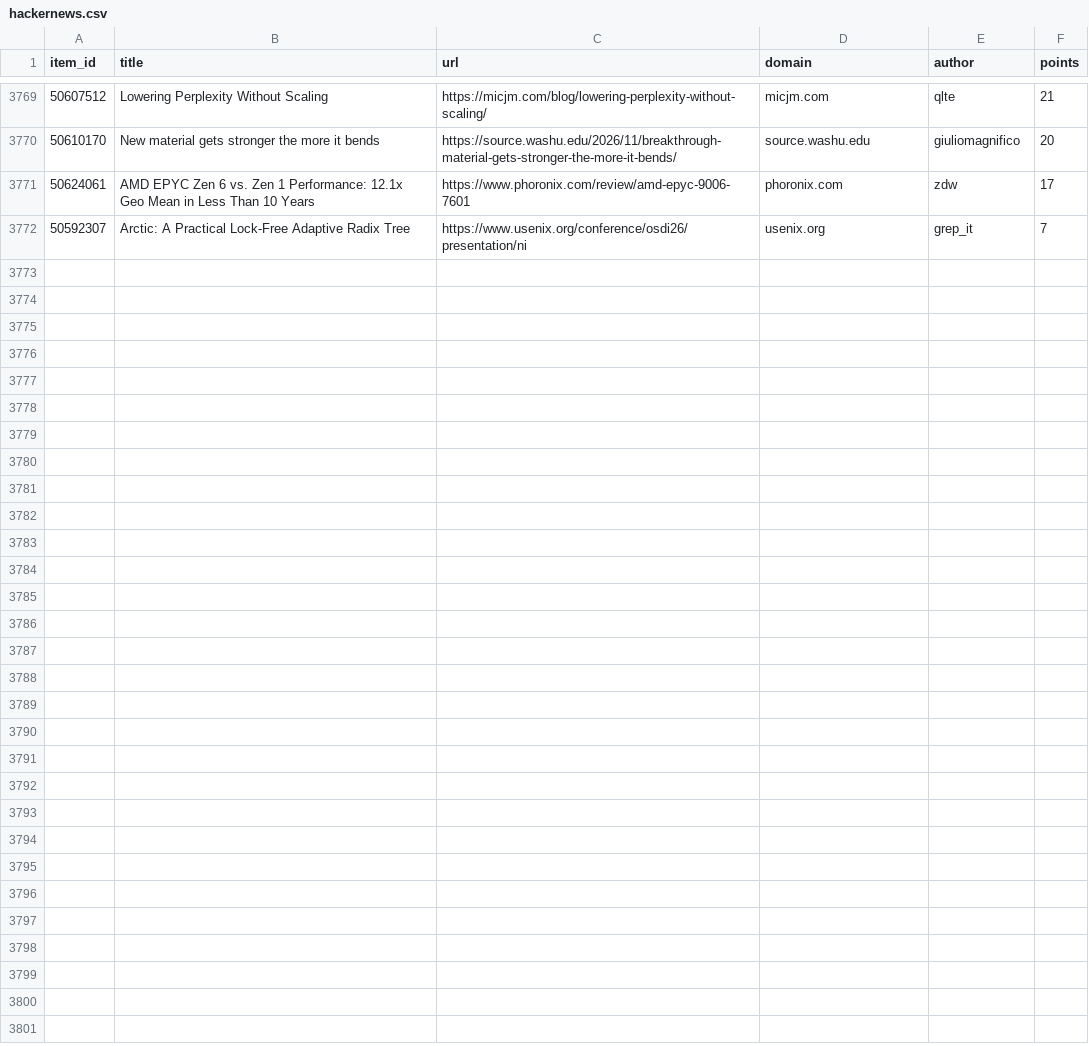
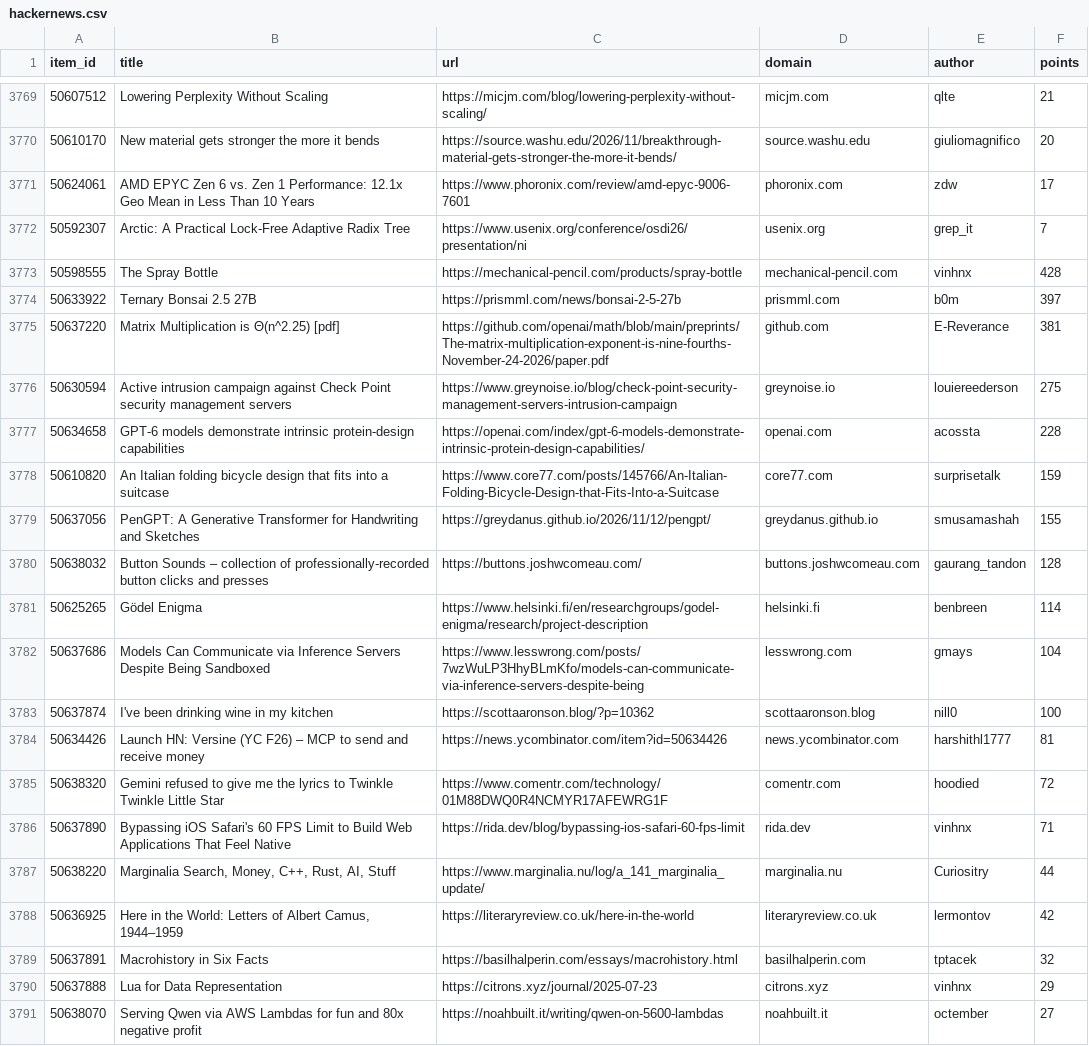
Before and after one commit to farajzada/cronos, a CSV file: data/hackernews.csv, drawn as a sheet; only a part is shown, gaps mark what is left out; the diff covers the shown part only; the diff names each change by its address in the sheet, - before the commit and + after, or states it on an @@ line.

```diff
--- a/data/hackernews.csv
+++ b/data/hackernews.csv
+row 3773: 50598555 | The Spray Bottle | https://mechanical-pencil.com/products/spray-bottle | mechanical-pencil.com | vinhnx | 428
+row 3774: 50633922 | Ternary Bonsai 2.5 27B | https://prismml.com/news/bonsai-2-5-27b | prismml.com | b0m | 397
+row 3775: 50637220 | Matrix Multiplication is Θ(n^2.25) [pdf] | https://github.com/openai/math/blob/main/preprints/The-matrix-multiplication-exponent-is-nine-fourths-November-24-2026/paper.pdf | github.com | E-Reverance | 381
+row 3776: 50630594 | Active intrusion campaign against Check Point security management servers | https://www.greynoise.io/blog/check-point-security-management-servers-intrusion-campaign | greynoise.io | louiereederson | 275
+row 3777: 50634658 | GPT-6 models demonstrate intrinsic protein-design capabilities | https://openai.com/index/gpt-6-models-demonstrate-intrinsic-protein-design-capabilities/ | openai.com | acossta | 228
+row 3778: 50610820 | An Italian folding bicycle design that fits into a suitcase | https://www.core77.com/posts/145766/An-Italian-Folding-Bicycle-Design-that-Fits-Into-a-Suitcase | core77.com | surprisetalk | 159
+row 3779: 50637056 | PenGPT: A Generative Transformer for Handwriting and Sketches | https://greydanus.github.io/2026/11/12/pengpt/ | greydanus.github.io | smusamashah | 155
+row 3780: 50638032 | Button Sounds – collection of professionally-recorded button clicks and presses | https://buttons.joshwcomeau.com/ | buttons.joshwcomeau.com | gaurang_tandon | 128
+row 3781: 50625265 | Gödel Enigma | https://www.helsinki.fi/en/researchgroups/godel-enigma/research/project-description | helsinki.fi | benbreen | 114
+row 3782: 50637686 | Models Can Communicate via Inference Servers Despite Being Sandboxed | https://www.lesswrong.com/posts/7wzWuLP3HhyBLmKfo/models-can-communicate-via-inference-servers-despite-being | lesswrong.com | gmays | 104
+row 3783: 50637874 | I've been drinking wine in my kitchen | https://scottaaronson.blog/?p=10362 | scottaaronson.blog | nill0 | 100
+row 3784: 50634426 | Launch HN: Versine (YC F26) – MCP to send and receive money | https://news.ycombinator.com/item?id=50634426 | news.ycombinator.com | harshithl1777 | 81
+row 3785: 50638320 | Gemini refused to give me the lyrics to Twinkle Twinkle Little Star | https://www.comentr.com/technology/01M88DWQ0R4NCMYR17AFEWRG1F | comentr.com | hoodied | 72
+row 3786: 50637890 | Bypassing iOS Safari's 60 FPS Limit to Build Web Applications That Feel Native | https://rida.dev/blog/bypassing-ios-safari-60-fps-limit | rida.dev | vinhnx | 71
+row 3787: 50638220 | Marginalia Search, Money, C++, Rust, AI, Stuff | https://www.marginalia.nu/log/a_141_marginalia_update/ | marginalia.nu | Curiositry | 44
+row 3788: 50636925 | Here in the World: Letters of Albert Camus, 1944–1959 | https://literaryreview.co.uk/here-in-the-world | literaryreview.co.uk | lermontov | 42
+row 3789: 50637891 | Macrohistory in Six Facts | https://basilhalperin.com/essays/macrohistory.html | basilhalperin.com | tptacek | 32
+row 3790: 50637888 | Lua for Data Representation | https://citrons.xyz/journal/2025-07-23 | citrons.xyz | vinhnx | 29
+row 3791: 50638070 | Serving Qwen via AWS Lambdas for fun and 80x negative profit | https://noahbuilt.it/writing/qwen-on-5600-lambdas | noahbuilt.it | octember | 27
```
Also changed, not shown: 11 added rows elsewhere in this file, 2 other files.
